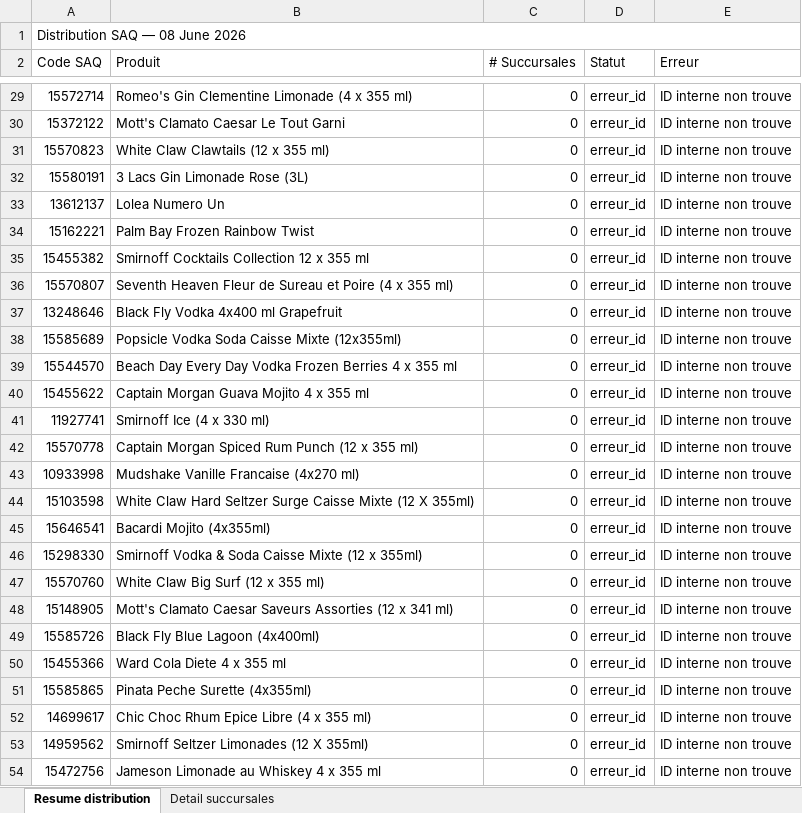
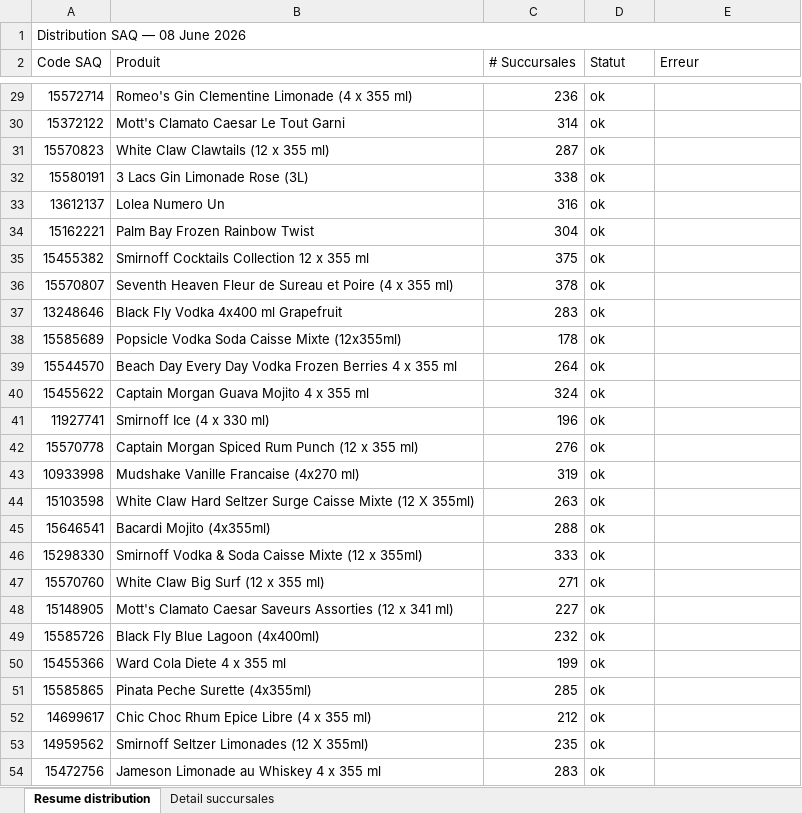
Before and after one commit to Hugish32/spif-dashboard, an Excel workbook: Distribution_SAQ_20260608.xlsx, sheet Resume distribution, drawn as a sheet; only a part is shown, gaps mark what is left out; values as stored, in another font and other column widths than the file's, no cell formats; the diff covers the shown part only; the diff names each change by its address in the sheet, - before the commit and + after, or states it on an @@ line.

```diff
--- a/Distribution_SAQ_20260608.xlsx (sheet Resume distribution)
+++ b/Distribution_SAQ_20260608.xlsx (sheet Resume distribution)
-C29 (# Succursales): 0
+C29 (# Succursales): 236
-D29:D54 (Statut): erreur_id
+D29:D54 (Statut): ok
-E29:E54 (Erreur): ID interne non trouve
+E29:E54 (Erreur): (empty)
-C30 (# Succursales): 0
+C30 (# Succursales): 314
-C31 (# Succursales): 0
+C31 (# Succursales): 287
-C32 (# Succursales): 0
+C32 (# Succursales): 338
-C33 (# Succursales): 0
+C33 (# Succursales): 316
-C34 (# Succursales): 0
+C34 (# Succursales): 304
-C35 (# Succursales): 0
+C35 (# Succursales): 375
-C36 (# Succursales): 0
+C36 (# Succursales): 378
-C37 (# Succursales): 0
+C37 (# Succursales): 283
-C38 (# Succursales): 0
+C38 (# Succursales): 178
-C39 (# Succursales): 0
+C39 (# Succursales): 264
-C40 (# Succursales): 0
+C40 (# Succursales): 324
-C41 (# Succursales): 0
+C41 (# Succursales): 196
-C42 (# Succursales): 0
+C42 (# Succursales): 276
-C43 (# Succursales): 0
+C43 (# Succursales): 319
-C44 (# Succursales): 0
+C44 (# Succursales): 263
-C45 (# Succursales): 0
+C45 (# Succursales): 288
-C46 (# Succursales): 0
+C46 (# Succursales): 333
-C47 (# Succursales): 0
+C47 (# Succursales): 271
-C48 (# Succursales): 0
+C48 (# Succursales): 227
-C49 (# Succursales): 0
+C49 (# Succursales): 232
-C50 (# Succursales): 0
+C50 (# Succursales): 199
-C51 (# Succursales): 0
+C51 (# Succursales): 285
-C52 (# Succursales): 0
+C52 (# Succursales): 212
-C53 (# Succursales): 0
+C53 (# Succursales): 235
-C54 (# Succursales): 0
+C54 (# Succursales): 283
```
Also changed, not shown: 682 edited cells elsewhere in this sheet, sheet Detail succursales, cell formats.
